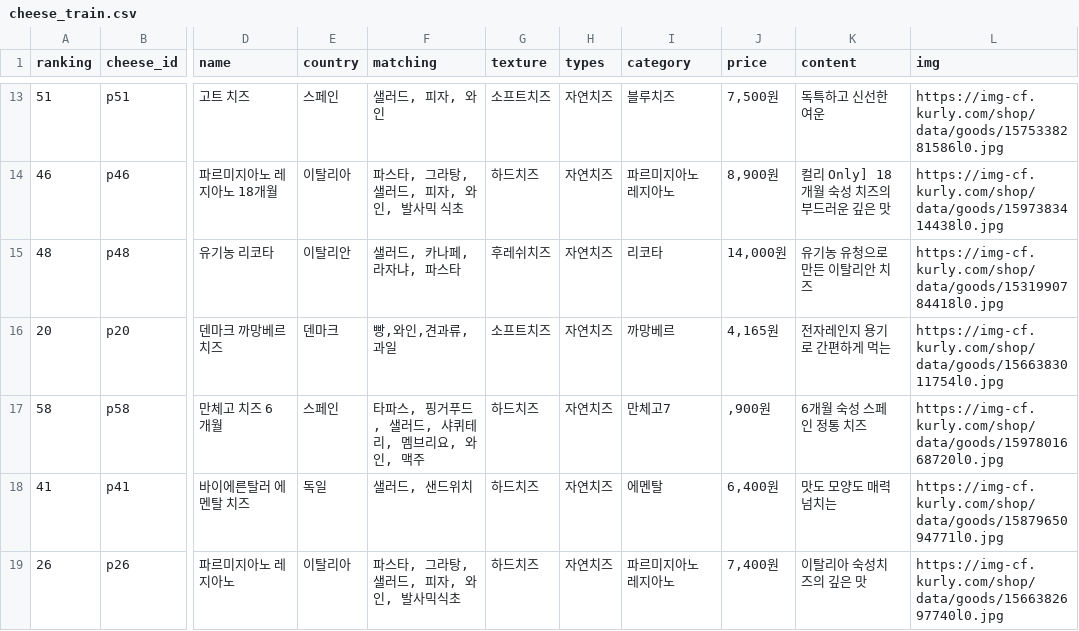
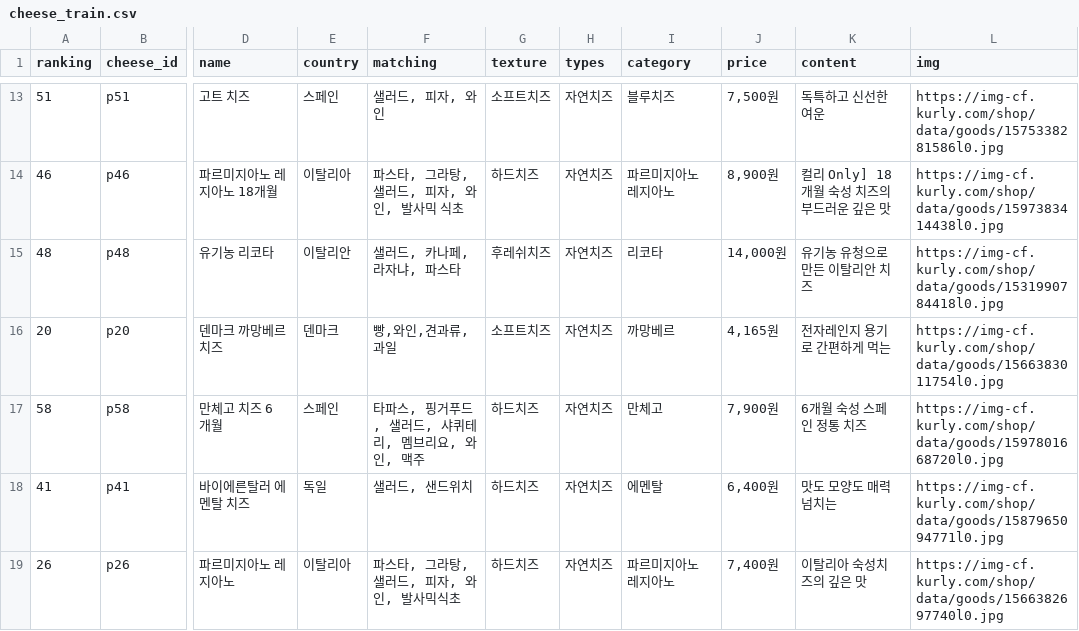
Before and after one commit to embedded-bitai/EMP, a CSV file: proj/cheese-emp-ai/com_cheese_api/resources/data/cheese_train.csv, drawn as a sheet; only a part is shown, gaps mark what is left out; the diff names each change by its address in the sheet, - before the commit and + after, or states it on an @@ line.

```diff
--- a/proj/cheese-emp-ai/com_cheese_api/resources/data/cheese_train.csv
+++ b/proj/cheese-emp-ai/com_cheese_api/resources/data/cheese_train.csv
-I17 (category): 만체고7
+I17 (category): 만체고
-J17 (price): ,900원
+J17 (price): 7,900원
```
Also changed, not shown: 4 other files.
